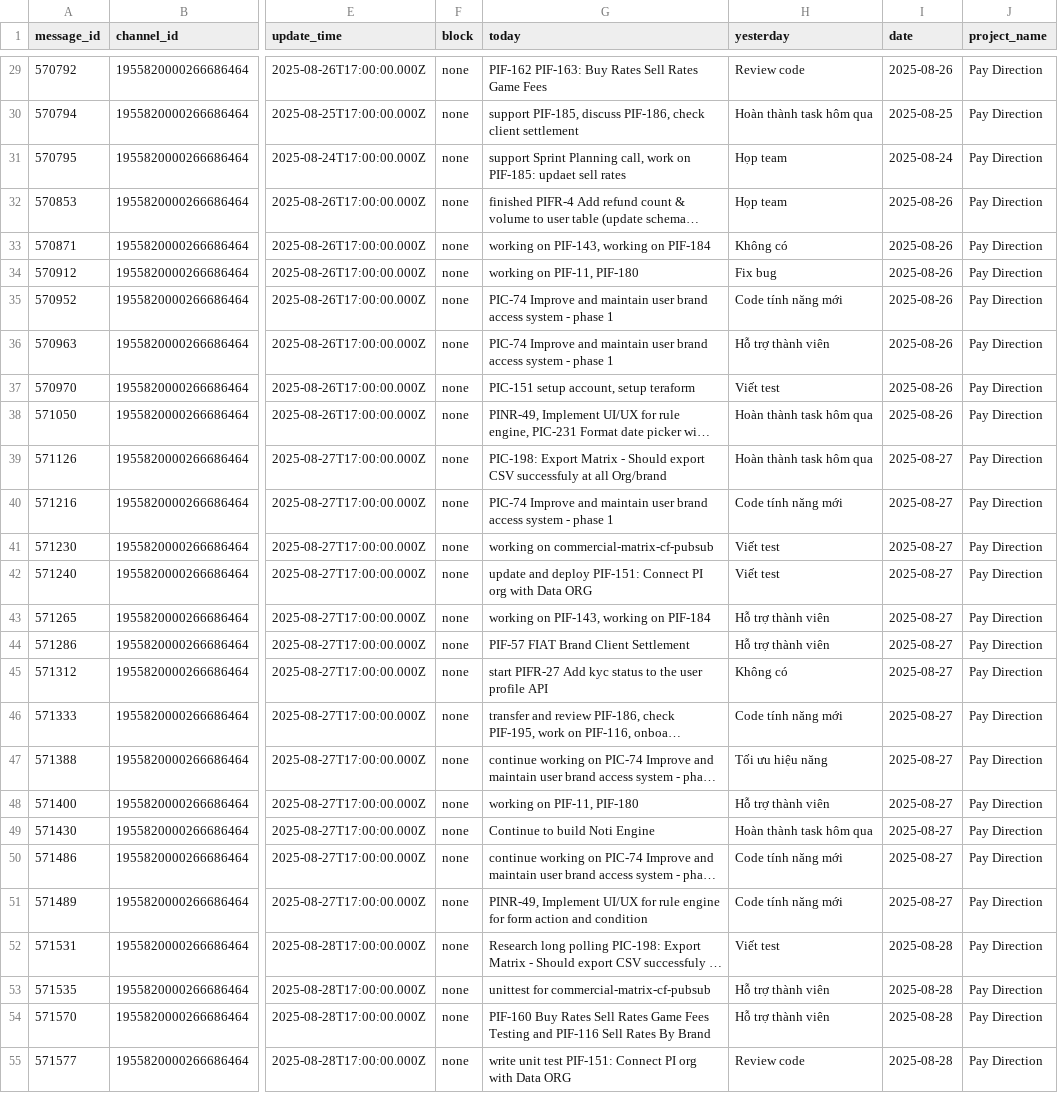
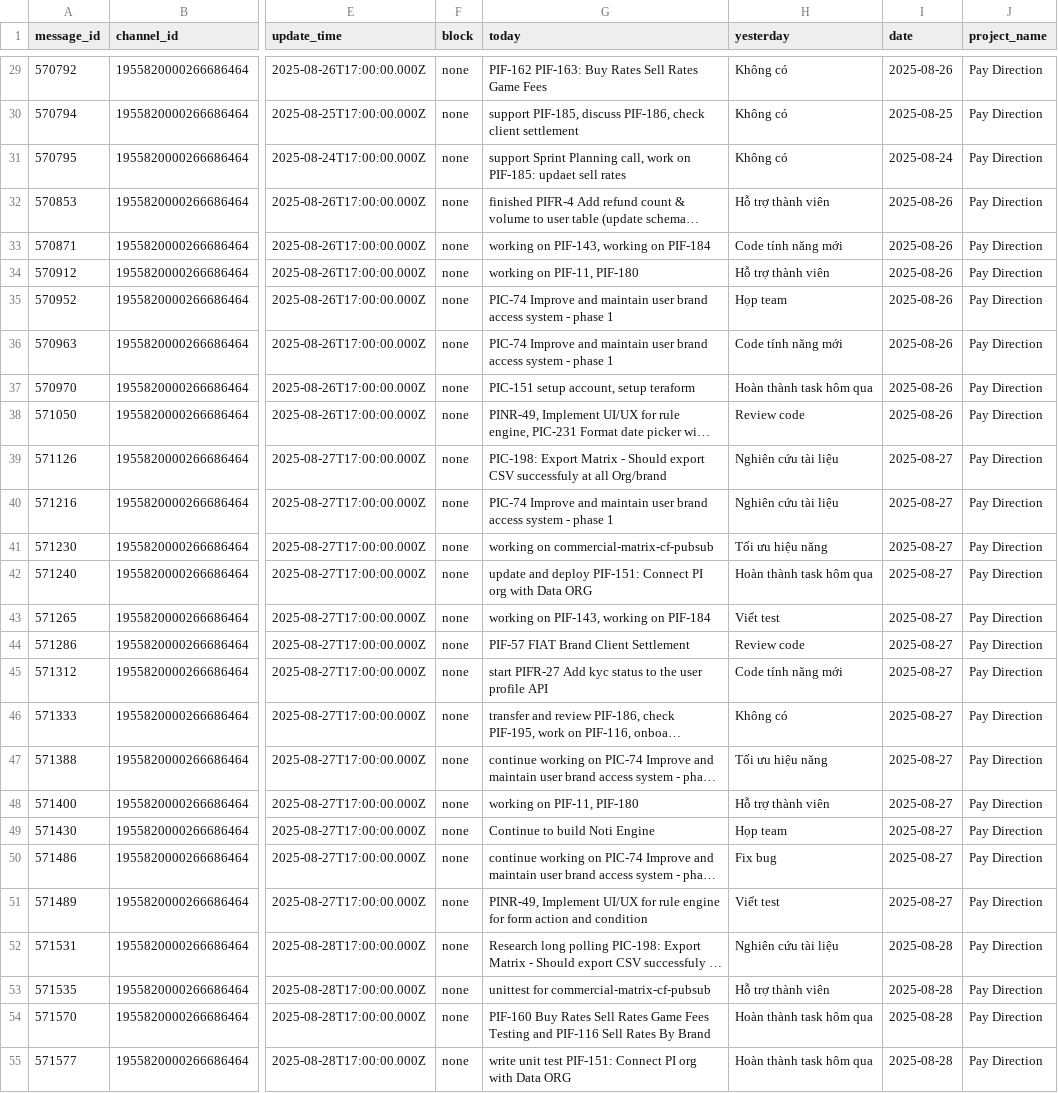
Before and after one commit to toainc/mezonbot, a CSV file: data/daily_notes_sample.csv, drawn as a sheet; only a part is shown, gaps mark what is left out; long unchanged cells end in …; the diff covers the shown part only; the diff names each change by its address in the sheet, - before the commit and + after, or states it on an @@ line.

```diff
--- a/data/daily_notes_sample.csv
+++ b/data/daily_notes_sample.csv
-H29 (yesterday): Review code
+H29 (yesterday): Không có
-H30 (yesterday): Hoàn thành task hôm qua
+H30 (yesterday): Không có
-H31 (yesterday): Họp team
+H31 (yesterday): Không có
-H32 (yesterday): Họp team
+H32 (yesterday): Hỗ trợ thành viên
-H33 (yesterday): Không có
+H33 (yesterday): Code tính năng mới
-H34 (yesterday): Fix bug
+H34 (yesterday): Hỗ trợ thành viên
-H35 (yesterday): Code tính năng mới
+H35 (yesterday): Họp team
-H36 (yesterday): Hỗ trợ thành viên
+H36 (yesterday): Code tính năng mới
-H37 (yesterday): Viết test
+H37 (yesterday): Hoàn thành task hôm qua
-H38 (yesterday): Hoàn thành task hôm qua
+H38 (yesterday): Review code
-H39 (yesterday): Hoàn thành task hôm qua
+H39 (yesterday): Nghiên cứu tài liệu
-H40 (yesterday): Code tính năng mới
+H40 (yesterday): Nghiên cứu tài liệu
-H41 (yesterday): Viết test
+H41 (yesterday): Tối ưu hiệu năng
-H42 (yesterday): Viết test
+H42 (yesterday): Hoàn thành task hôm qua
-H43 (yesterday): Hỗ trợ thành viên
+H43 (yesterday): Viết test
-H44 (yesterday): Hỗ trợ thành viên
+H44 (yesterday): Review code
-H45 (yesterday): Không có
+H45 (yesterday): Code tính năng mới
-H46 (yesterday): Code tính năng mới
+H46 (yesterday): Không có
-H49 (yesterday): Hoàn thành task hôm qua
+H49 (yesterday): Họp team
-H50 (yesterday): Code tính năng mới
+H50 (yesterday): Fix bug
-H51 (yesterday): Code tính năng mới
+H51 (yesterday): Viết test
-H52 (yesterday): Viết test
+H52 (yesterday): Nghiên cứu tài liệu
-H54 (yesterday): Hỗ trợ thành viên
+H54 (yesterday): Hoàn thành task hôm qua
-H55 (yesterday): Review code
+H55 (yesterday): Hoàn thành task hôm qua
```
Also changed, not shown: 59 edited cells elsewhere in this file, 7 other files.
